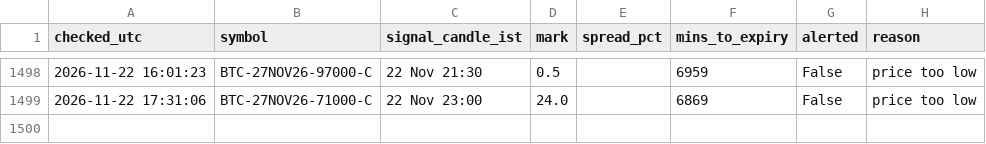
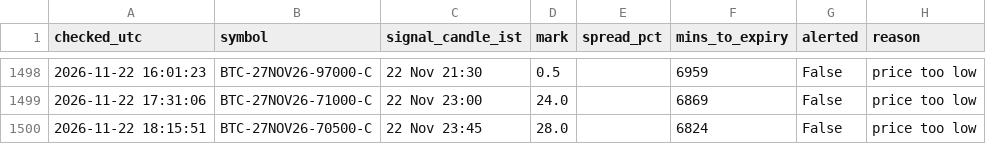
Before and after one commit to ankitkadam0100-a11y/cosmic-scanner, a CSV file: state/signals_log.csv, drawn as a sheet; only a part is shown, gaps mark what is left out.

Commit message:
scanner state

```diff
--- a/state/signals_log.csv
+++ b/state/signals_log.csv
@@ -1499 +1499,2 @@ checked_utc,symbol,signal_candle_ist,mark,spread_pct,mins_to_expiry,alerted,reas
 2026-11-22 17:31:06,BTC-27NOV26-71000-C,22 Nov 23:00,24.0,,6869,False,price too low
+2026-11-22 18:15:51,BTC-27NOV26-70500-C,22 Nov 23:45,28.0,,6824,False,price too low
```
Also changed, not shown: 1 other file.
